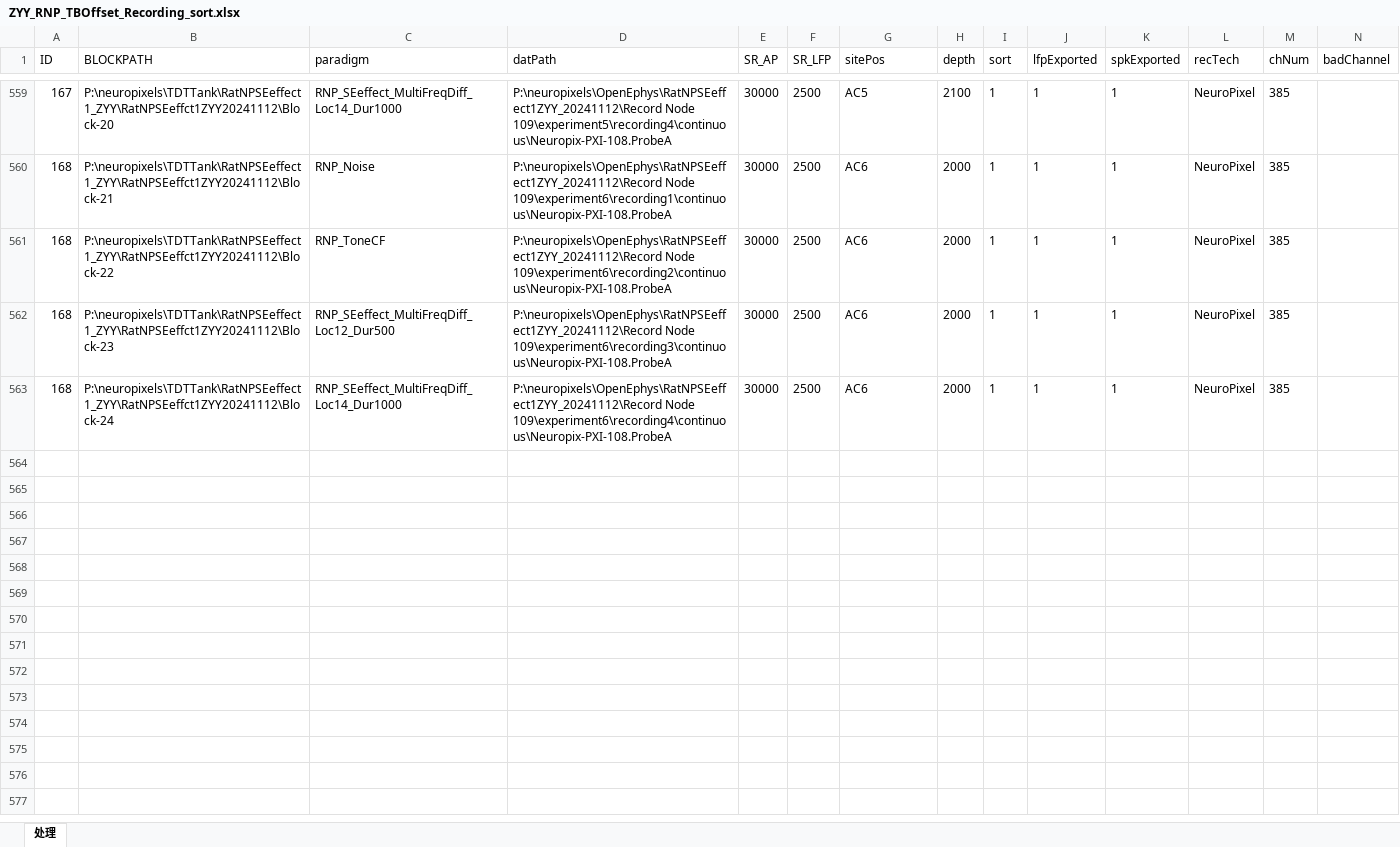
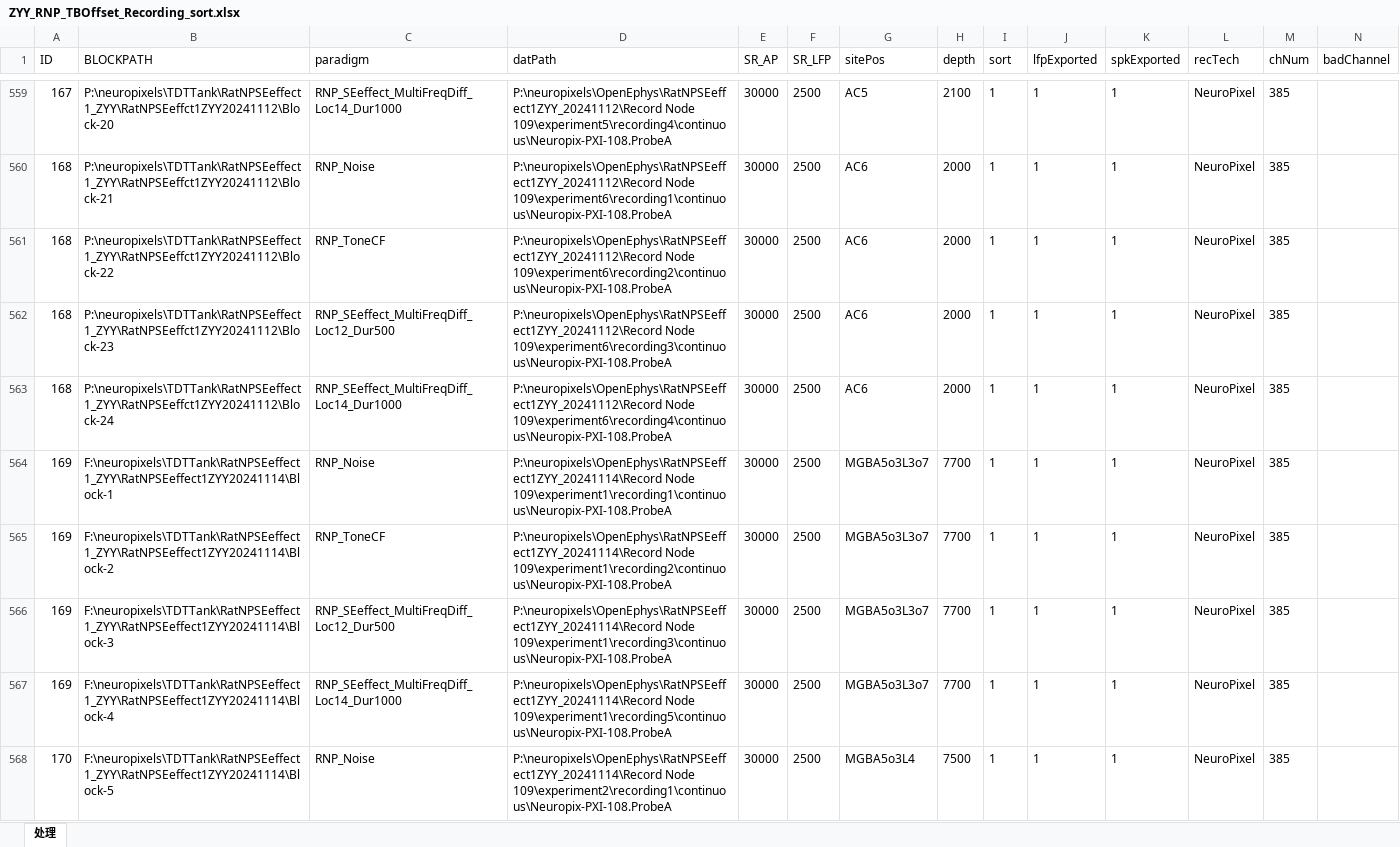
Before and after one commit to springZJU/MultiChannelProcess, an Excel workbook: utils/recordingExcel/ZYY/ZYY_RNP_TBOffset_Recording_sort.xlsx, sheet 处理, drawn as a sheet; only a part is shown, gaps mark what is left out; values as stored, in another font and other column widths than the file's, no borders; rows hold the shown columns only; the diff covers the shown part only; the diff names each change by its address in the sheet, - before the commit and + after, or states it on an @@ line.

```diff
--- a/utils/recordingExcel/ZYY/ZYY_RNP_TBOffset_Recording_sort.xlsx (sheet 处理)
+++ b/utils/recordingExcel/ZYY/ZYY_RNP_TBOffset_Recording_sort.xlsx (sheet 处理)
+row 564: 169 | F:\neuropixels\TDTTank\RatNPSEeffect1_ZYY\RatNPSEeffect1ZYY20241114\Block-1 | RNP_Noise | P:\neuropixels\OpenEphys\RatNPSEeffect1ZYY_20241114\Record Node 109\experiment1\recording1\continuous\Neuropix-PXI-108.ProbeA | 30000 | 2500 | MGBA5o3L3o7 | 7700 | 1 | 1 | 1 | NeuroPixel | 385
+row 565: 169 | F:\neuropixels\TDTTank\RatNPSEeffect1_ZYY\RatNPSEeffect1ZYY20241114\Block-2 | RNP_ToneCF | P:\neuropixels\OpenEphys\RatNPSEeffect1ZYY_20241114\Record Node 109\experiment1\recording2\continuous\Neuropix-PXI-108.ProbeA | 30000 | 2500 | MGBA5o3L3o7 | 7700 | 1 | 1 | 1 | NeuroPixel | 385
+row 566: 169 | F:\neuropixels\TDTTank\RatNPSEeffect1_ZYY\RatNPSEeffect1ZYY20241114\Block-3 | RNP_SEeffect_MultiFreqDiff_Loc12_Dur500 | P:\neuropixels\OpenEphys\RatNPSEeffect1ZYY_20241114\Record Node 109\experiment1\recording3\continuous\Neuropix-PXI-108.ProbeA | 30000 | 2500 | MGBA5o3L3o7 | 7700 | 1 | 1 | 1 | NeuroPixel | 385
+row 567: 169 | F:\neuropixels\TDTTank\RatNPSEeffect1_ZYY\RatNPSEeffect1ZYY20241114\Block-4 | RNP_SEeffect_MultiFreqDiff_Loc14_Dur1000 | P:\neuropixels\OpenEphys\RatNPSEeffect1ZYY_20241114\Record Node 109\experiment1\recording5\continuous\Neuropix-PXI-108.ProbeA | 30000 | 2500 | MGBA5o3L3o7 | 7700 | 1 | 1 | 1 | NeuroPixel | 385
+row 568: 170 | F:\neuropixels\TDTTank\RatNPSEeffect1_ZYY\RatNPSEeffect1ZYY20241114\Block-5 | RNP_Noise | P:\neuropixels\OpenEphys\RatNPSEeffect1ZYY_20241114\Record Node 109\experiment2\recording1\continuous\Neuropix-PXI-108.ProbeA | 30000 | 2500 | MGBA5o3L4 | 7500 | 1 | 1 | 1 | NeuroPixel | 385
```
Also changed, not shown: 39 added rows elsewhere in this sheet, utils/recordingExcel/DXY/D_TemporalDomain_Recording.xlsx, utils/recordingExcel/DXY/D_TemporalGroup.xlsx, 33 other files.
